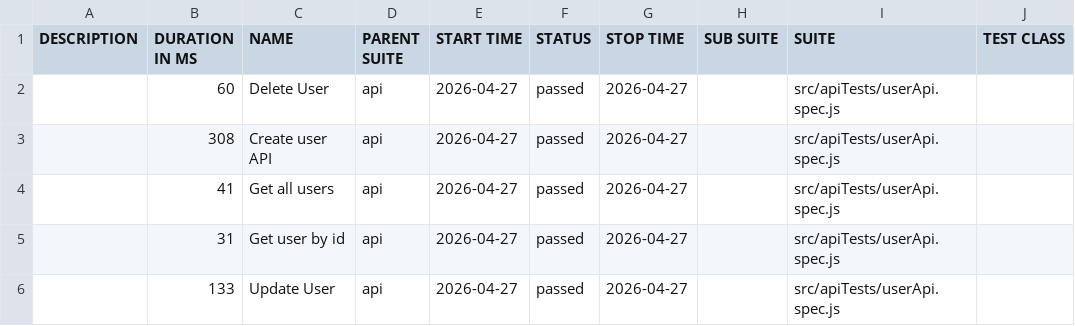
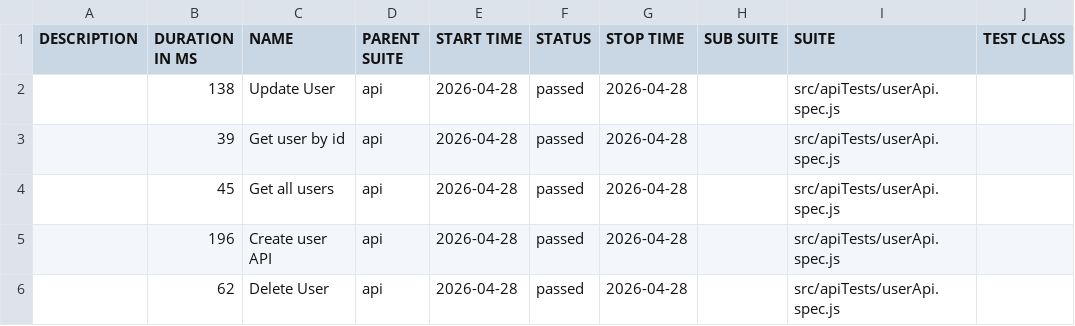
Before and after one commit to pranaya1997/Playwright-Framework, a CSV file: allure/data/suites.csv, drawn as a sheet; only a part is shown; the diff names each change by its address in the sheet, - before the commit and + after, or states it on an @@ line.

```diff
--- a/allure/data/suites.csv
+++ b/allure/data/suites.csv
-B2 (DURATION IN MS): 60
+B2 (DURATION IN MS): 138
-C2 (NAME): Delete User
+C2 (NAME): Update User
-E2:E6 (START TIME): 2026-04-27
+E2:E6 (START TIME): 2026-04-28
-G2:G6 (STOP TIME): 2026-04-27
+G2:G6 (STOP TIME): 2026-04-28
-B3 (DURATION IN MS): 308
+B3 (DURATION IN MS): 39
-C3 (NAME): Create user API
+C3 (NAME): Get user by id
-B4 (DURATION IN MS): 41
+B4 (DURATION IN MS): 45
-B5 (DURATION IN MS): 31
+B5 (DURATION IN MS): 196
-C5 (NAME): Get user by id
+C5 (NAME): Create user API
-B6 (DURATION IN MS): 133
+B6 (DURATION IN MS): 62
-C6 (NAME): Update User
+C6 (NAME): Delete User
```
Also changed, not shown: 28 other files.
